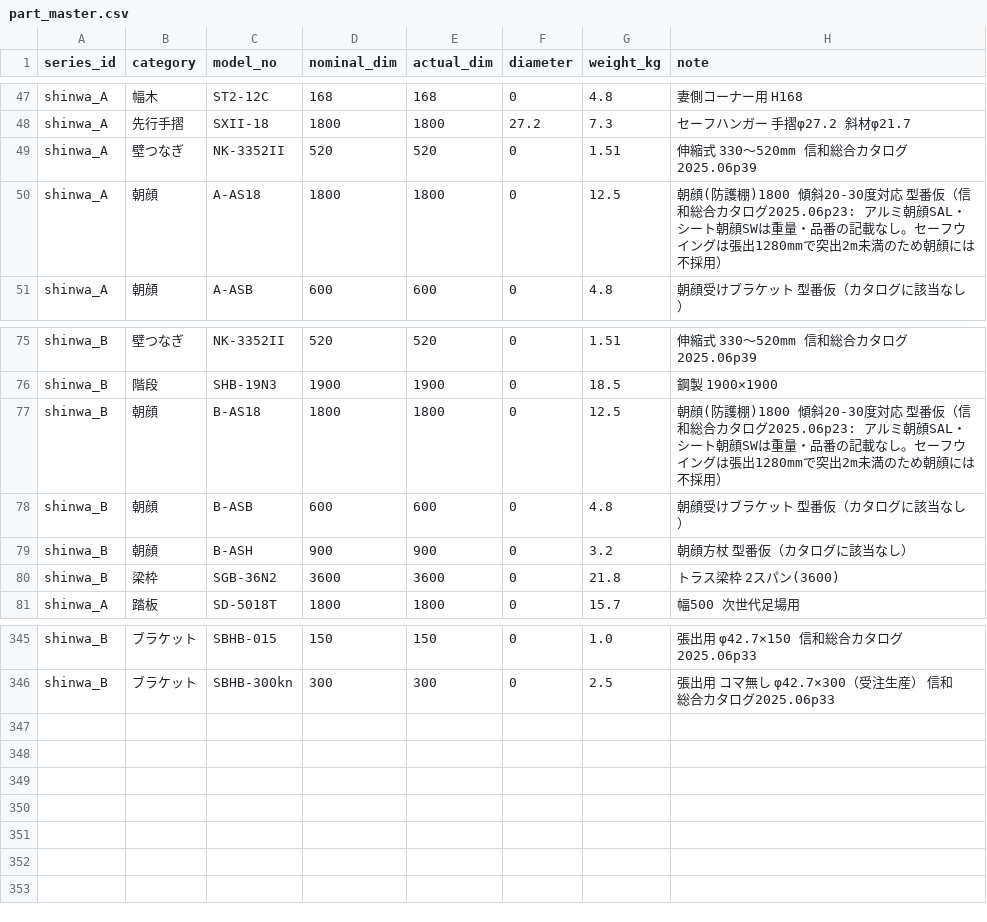
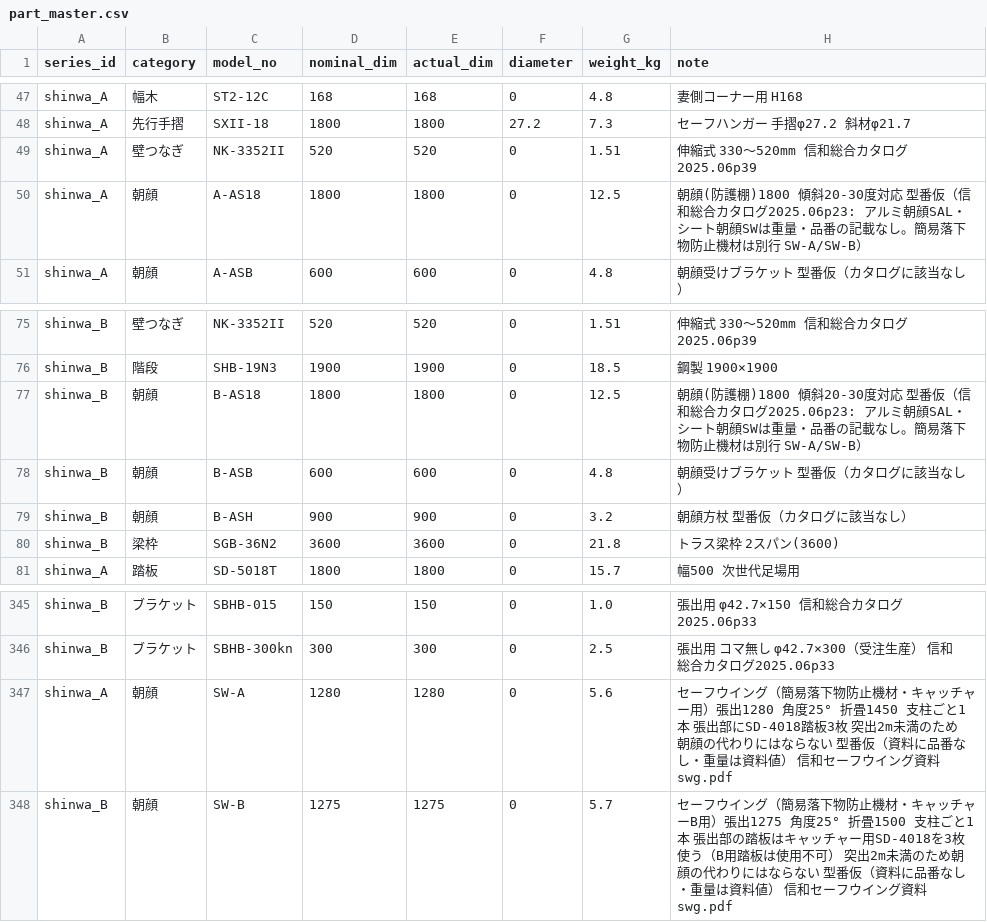
Before and after one commit to takazo0102-max/gyosha-shiji, a CSV file: ashiba/data/part_master.csv, drawn as a sheet; only a part is shown, gaps mark what is left out.

```diff
--- a/ashiba/data/part_master.csv
+++ b/ashiba/data/part_master.csv
@@ -49,3 +49,3 @@ shinwa_A,先行手摺,SXII-18,1800,1800,27.2,7.3,セーフハンガー 手摺φ2
 shinwa_A,壁つなぎ,NK-3352II,520,520,0,1.51,伸縮式 330〜520mm 信和総合カタログ2025.06p39
-shinwa_A,朝顔,A-AS18,1800,1800,0,12.5,朝顔(防護棚)1800 傾斜20-30度対応 型番仮（信和総合カタログ2025.06p23: アルミ朝顔SAL・シート朝顔SWは重量・品番の記載なし。セーフウイングは張出1280mmで突出2m未満のため朝顔には不採用）
+shinwa_A,朝顔,A-AS18,1800,1800,0,12.5,朝顔(防護棚)1800 傾斜20-30度対応 型番仮（信和総合カタログ2025.06p23: アルミ朝顔SAL・シート朝顔SWは重量・品番の記載なし。簡易落下物防止機材は別行 SW-A/SW-B）
 shinwa_A,朝顔,A-ASB,600,600,0,4.8,朝顔受けブラケット 型番仮（カタログに該当なし）
@@ -76,3 +76,3 @@ shinwa_B,壁つなぎ,NK-3352II,520,520,0,1.51,伸縮式 330〜520mm 信和総
 shinwa_B,階段,SHB-19N3,1900,1900,0,18.5,鋼製 1900×1900
-shinwa_B,朝顔,B-AS18,1800,1800,0,12.5,朝顔(防護棚)1800 傾斜20-30度対応 型番仮（信和総合カタログ2025.06p23: アルミ朝顔SAL・シート朝顔SWは重量・品番の記載なし。セーフウイングは張出1280mmで突出2m未満のため朝顔には不採用）
+shinwa_B,朝顔,B-AS18,1800,1800,0,12.5,朝顔(防護棚)1800 傾斜20-30度対応 型番仮（信和総合カタログ2025.06p23: アルミ朝顔SAL・シート朝顔SWは重量・品番の記載なし。簡易落下物防止機材は別行 SW-A/SW-B）
 shinwa_B,朝顔,B-ASB,600,600,0,4.8,朝顔受けブラケット 型番仮（カタログに該当なし）
@@ -346 +346,3 @@ shinwa_B,ブラケット,SBHB-015,150,150,0,1.0,張出用 φ42.7×150 信和総
 shinwa_B,ブラケット,SBHB-300kn,300,300,0,2.5,張出用 コマ無し φ42.7×300（受注生産） 信和総合カタログ2025.06p33
+shinwa_A,朝顔,SW-A,1280,1280,0,5.6,セーフウイング（簡易落下物防止機材・キャッチャー用）張出1280 角度25° 折畳1450 支柱ごと1本 張出部にSD-4018踏板3枚 突出2m未満のため朝顔の代わりにはならない 型番仮（資料に品番なし・重量は資料値） 信和セーフウイング資料swg.pdf
+shinwa_B,朝顔,SW-B,1275,1275,0,5.7,セーフウイング（簡易落下物防止機材・キャッチャーB用）張出1275 角度25° 折畳1500 支柱ごと1本 張出部の踏板はキャッチャー用SD-4018を3枚使う（B用踏板は使用不可） 突出2m未満のため朝顔の代わりにはならない 型番仮（資料に品番なし・重量は資料値） 信和セーフウイング資料swg.pdf
```
Also changed, not shown: 8 other files.
